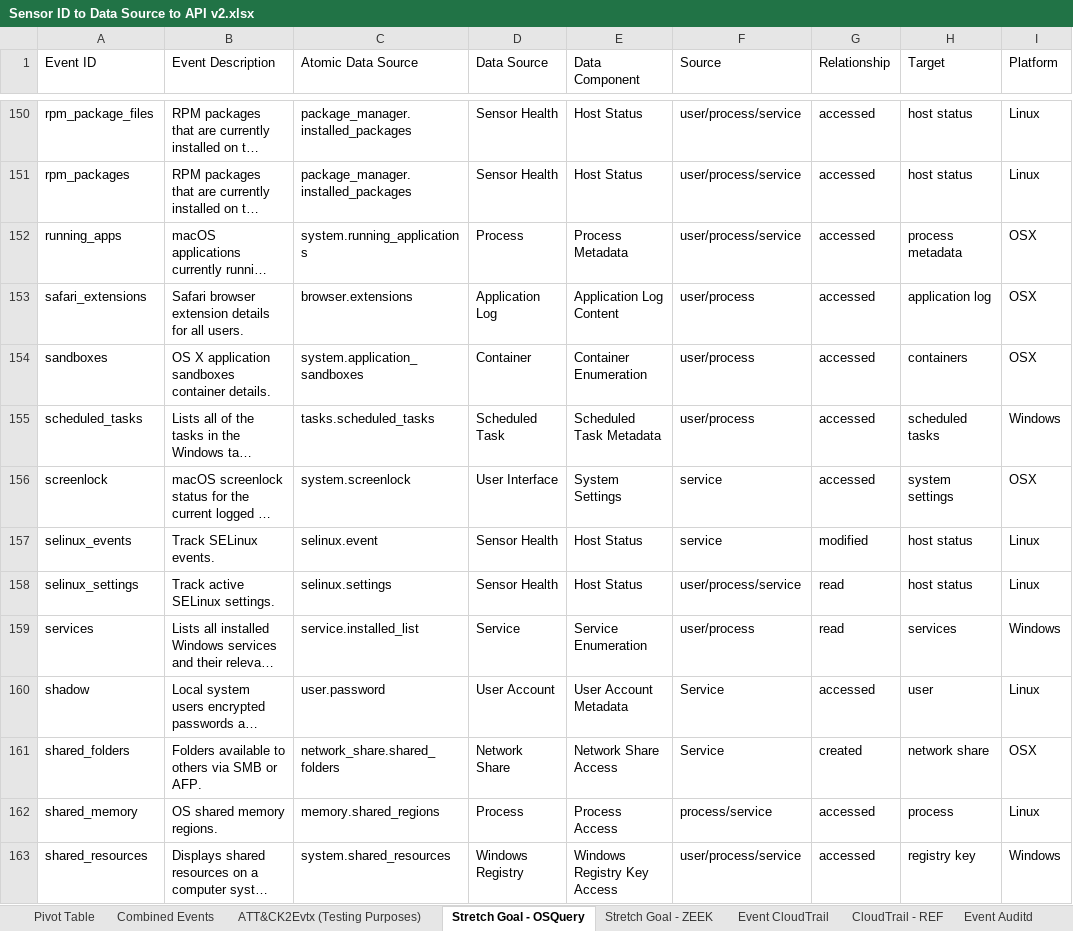
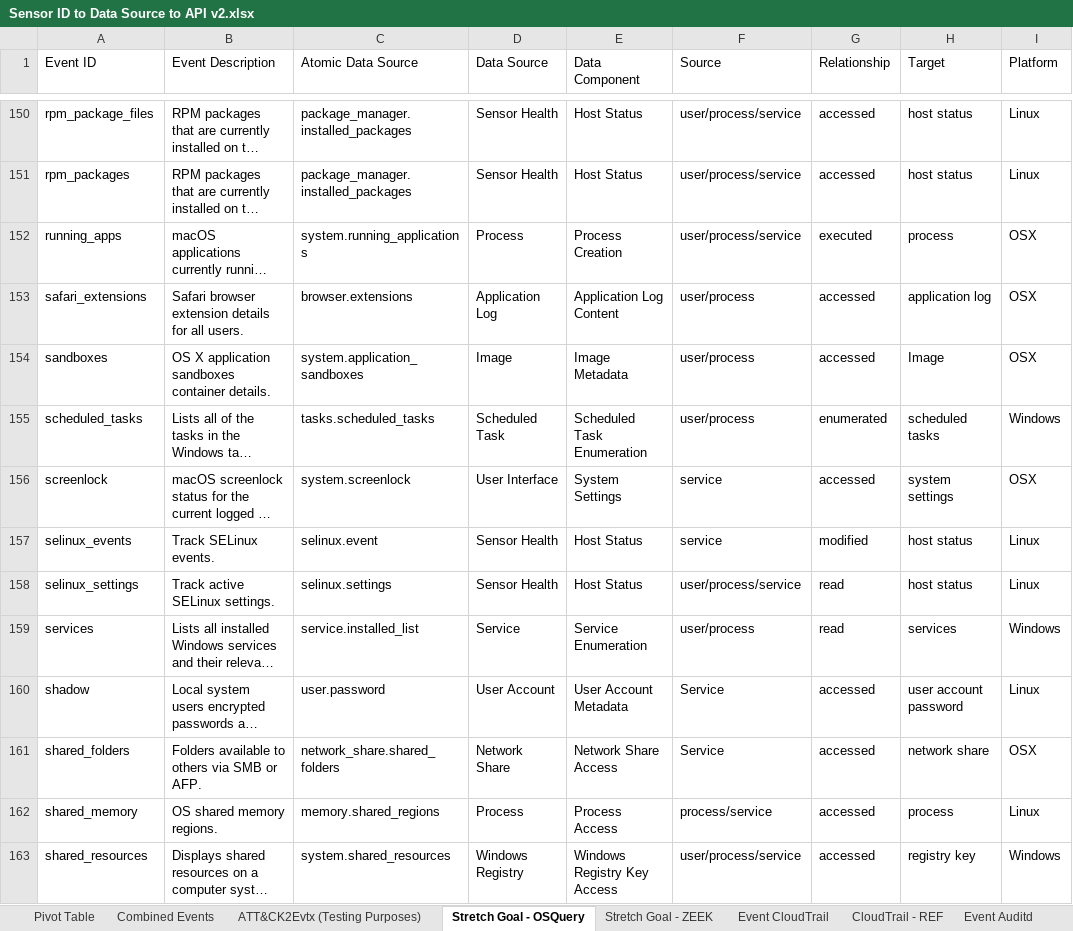
Before and after one commit to center-for-threat-informed-defense/sensor-mappings-to-attack, an Excel workbook: mappings/input/enterprise/xlsx/Sensor ID to Data Source to API v2.xlsx, sheet Stretch Goal - OSQuery, drawn as a sheet; only a part is shown, gaps mark what is left out; long unchanged cells end in …; values as stored, in another font and other column widths than the file's, no cell formats; table styles not drawn; the diff covers the shown part only; the diff names each change by its address in the sheet, - before the commit and + after, or states it on an @@ line.

Commit message:
Added STIX object creation logic

```diff
--- a/mappings/input/enterprise/xlsx/Sensor ID to Data Source to API v2.xlsx (sheet Stretch Goal - OSQuery)
+++ b/mappings/input/enterprise/xlsx/Sensor ID to Data Source to API v2.xlsx (sheet Stretch Goal - OSQuery)
-E152 (Data Component): Process Metadata
+E152 (Data Component): Process Creation
-G152 (Relationship): accessed
+G152 (Relationship): executed
-H152 (Target): process metadata
+H152 (Target): process
-D154 (Data Source): Container
+D154 (Data Source): Image
-E154 (Data Component): Container Enumeration
+E154 (Data Component): Image Metadata
-H154 (Target): containers
+H154 (Target): Image
-E155 (Data Component): Scheduled Task Metadata
+E155 (Data Component): Scheduled Task Enumeration
-G155 (Relationship): accessed
+G155 (Relationship): enumerated
-H160 (Target): user
+H160 (Target): user account password
-G161 (Relationship): created
+G161 (Relationship): accessed
```
Also changed, not shown: 154 edited cells elsewhere in this sheet, sheet Combined Events, sheet Stretch Goal - ZEEK, sheet Event CloudTrail, sheet Pivot Table, sheet CloudTrail - REF, cell formats, 8 other files.
